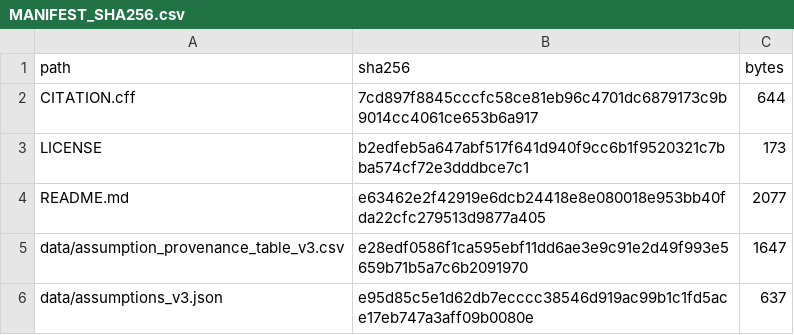
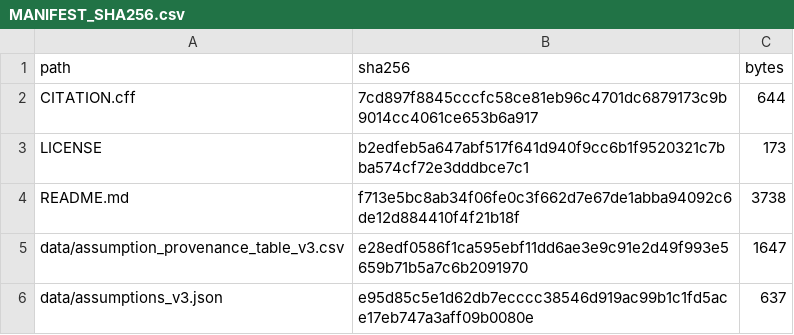
Before and after one commit to SavannahY/dc-ai-factory-backbone-reproducibility, a CSV file: MANIFEST_SHA256.csv, drawn as a sheet; only a part is shown; the diff covers the shown part only.

```diff
--- a/MANIFEST_SHA256.csv
+++ b/MANIFEST_SHA256.csv
@@ -3,3 +3,3 @@ CITATION.cff,7cd897f8845cccfc58ce81eb96c4701dc6879173c9b9014cc4061ce653b6a917,64
 LICENSE,b2edfeb5a647abf517f641d940f9cc6b1f9520321c7bba574cf72e3dddbce7c1,173
-README.md,e63462e2f42919e6dcb24418e8e080018e953bb40fda22cfc279513d9877a405,2077
+README.md,f713e5bc8ab34f06fe0c3f662d7e67de1abba94092c6de12d884410f4f21b18f,3738
 data/assumption_provenance_table_v3.csv,e28edf0586f1ca595ebf11dd6ae3e9c91e2d49f993e5659b71b5a7c6b2091970,1647
```
Also changed, not shown: 26 removed rows and 2 edited cells elsewhere in this file.
